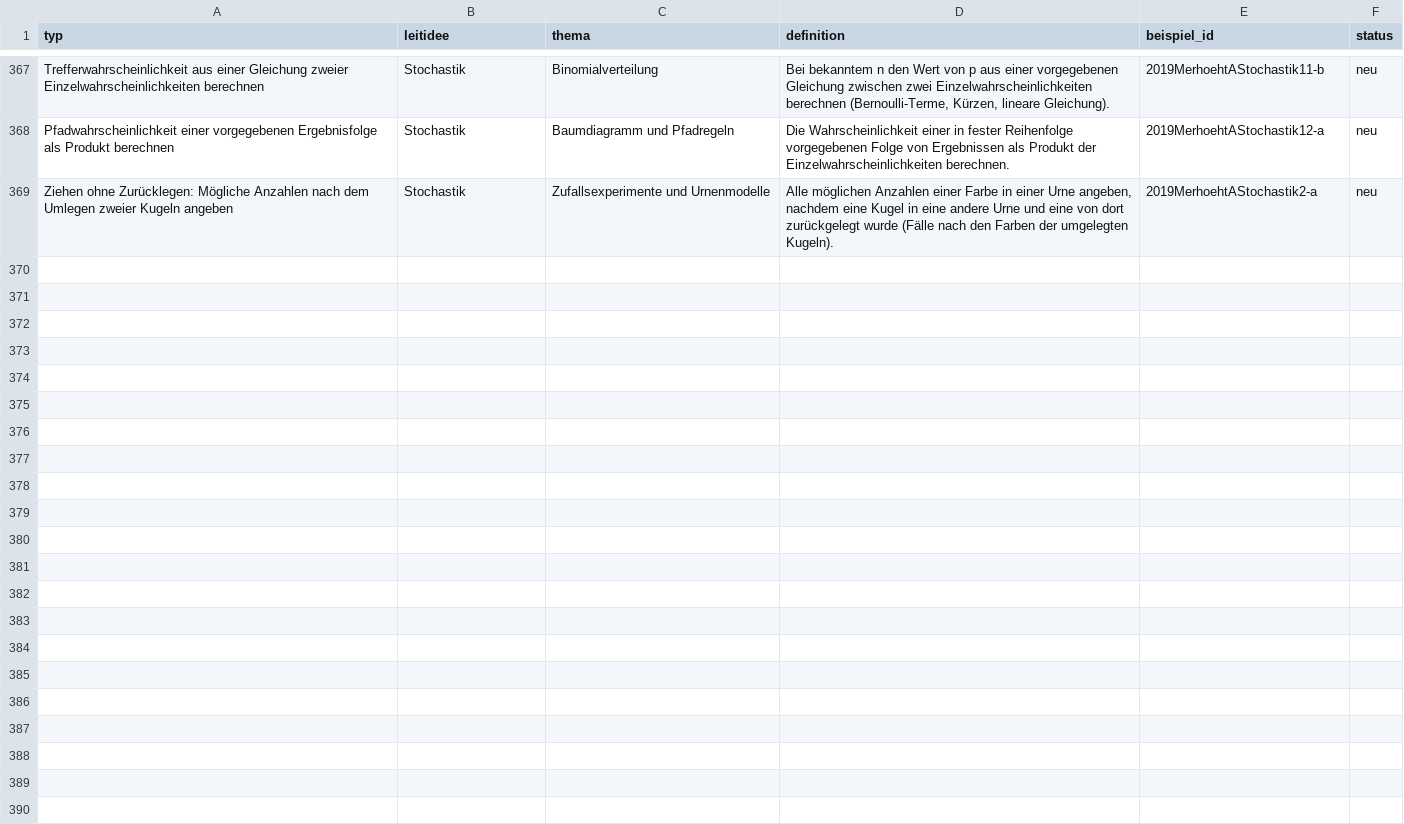
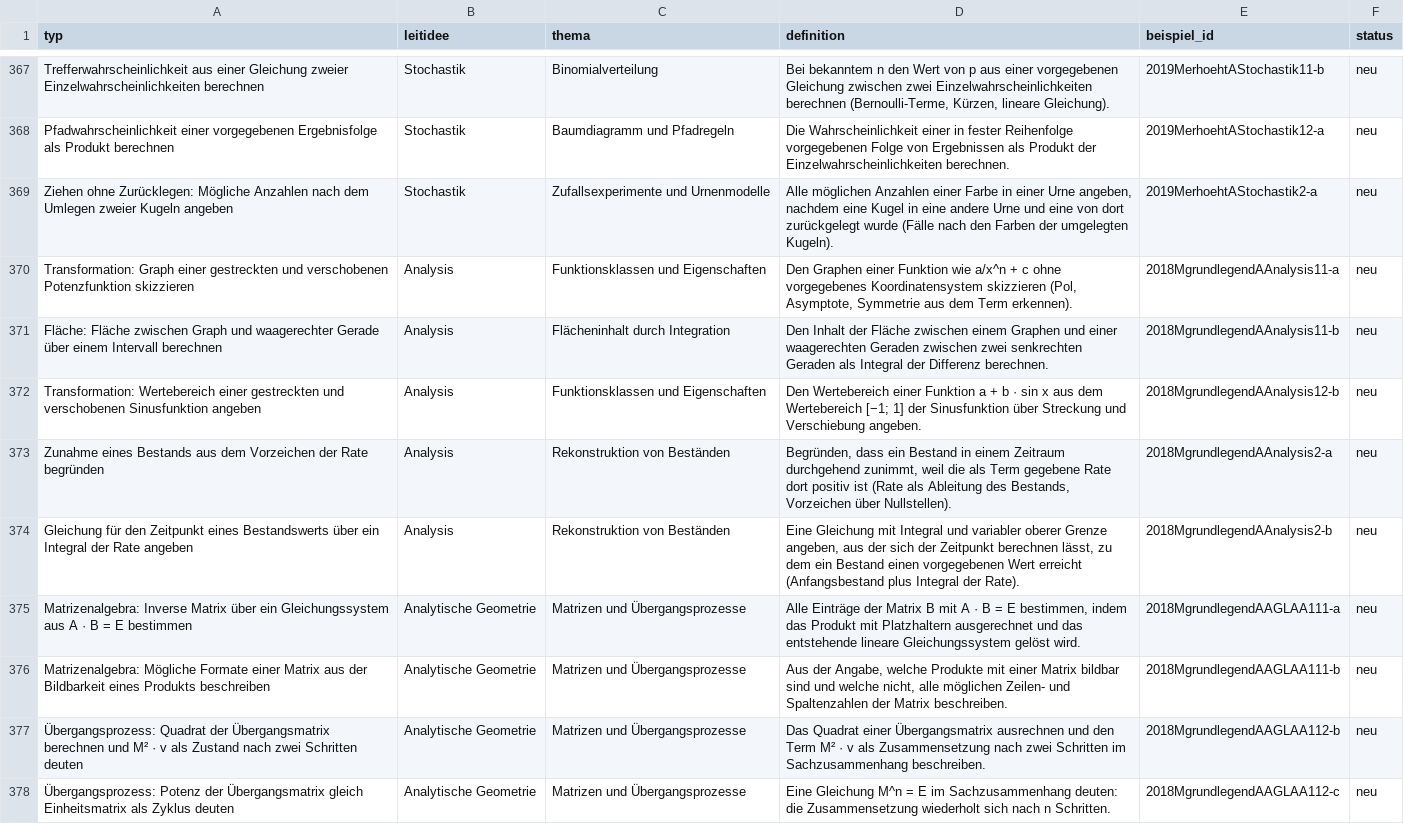
Before and after one commit to hz-0801/mathe-nachhilfe, a CSV file: iqb-typen.csv, drawn as a sheet; only a part is shown, gaps mark what is left out; the diff covers the shown part only; the diff names each change by its address in the sheet, - before the commit and + after, or states it on an @@ line.

```diff
--- a/iqb-typen.csv
+++ b/iqb-typen.csv
+row 370: Transformation: Graph einer gestreckten und verschobenen Potenzfunktion skizzieren | Analysis | Funktionsklassen und Eigenschaften | Den Graphen einer Funktion wie a/x^n + c ohne vorgegebenes Koordinatensystem skizzieren (Pol, Asymptote, Symmetrie aus dem Term erkennen). | 2018MgrundlegendAAnalysis11-a | neu
+row 371: Fläche: Fläche zwischen Graph und waagerechter Gerade über einem Intervall berechnen | Analysis | Flächeninhalt durch Integration | Den Inhalt der Fläche zwischen einem Graphen und einer waagerechten Geraden zwischen zwei senkrechten Geraden als Integral der Differenz berechnen. | 2018MgrundlegendAAnalysis11-b | neu
+row 372: Transformation: Wertebereich einer gestreckten und verschobenen Sinusfunktion angeben | Analysis | Funktionsklassen und Eigenschaften | Den Wertebereich einer Funktion a + b · sin x aus dem Wertebereich [−1; 1] der Sinusfunktion über Streckung und Verschiebung angeben. | 2018MgrundlegendAAnalysis12-b | neu
+row 373: Zunahme eines Bestands aus dem Vorzeichen der Rate begründen | Analysis | Rekonstruktion von Beständen | Begründen, dass ein Bestand in einem Zeitraum durchgehend zunimmt, weil die als Term gegebene Rate dort positiv ist (Rate als Ableitung des Bestands, Vorzeichen über Nullstellen). | 2018MgrundlegendAAnalysis2-a | neu
+row 374: Gleichung für den Zeitpunkt eines Bestandswerts über ein Integral der Rate angeben | Analysis | Rekonstruktion von Beständen | Eine Gleichung mit Integral und variabler oberer Grenze angeben, aus der sich der Zeitpunkt berechnen lässt, zu dem ein Bestand einen vorgegebenen Wert erreicht (Anfangsbestand plus Integral der Rate). | 2018MgrundlegendAAnalysis2-b | neu
+row 375: Matrizenalgebra: Inverse Matrix über ein Gleichungssystem aus A · B = E bestimmen | Analytische Geometrie | Matrizen und Übergangsprozesse | Alle Einträge der Matrix B mit A · B = E bestimmen, indem das Produkt mit Platzhaltern ausgerechnet und das entstehende lineare Gleichungssystem gelöst wird. | 2018MgrundlegendAAGLAA111-a | neu
+row 376: Matrizenalgebra: Mögliche Formate einer Matrix aus der Bildbarkeit eines Produkts beschreiben | Analytische Geometrie | Matrizen und Übergangsprozesse | Aus der Angabe, welche Produkte mit einer Matrix bildbar sind und welche nicht, alle möglichen Zeilen- und Spaltenzahlen der Matrix beschreiben. | 2018MgrundlegendAAGLAA111-b | neu
+row 377: Übergangsprozess: Quadrat der Übergangsmatrix berechnen und M² · v als Zustand nach zwei Schritten deuten | Analytische Geometrie | Matrizen und Übergangsprozesse | Das Quadrat einer Übergangsmatrix ausrechnen und den Term M² · v als Zusammensetzung nach zwei Schritten im Sachzusammenhang beschreiben. | 2018MgrundlegendAAGLAA112-b | neu
+row 378: Übergangsprozess: Potenz der Übergangsmatrix gleich Einheitsmatrix als Zyklus deuten | Analytische Geometrie | Matrizen und Übergangsprozesse | Eine Gleichung M^n = E im Sachzusammenhang deuten: die Zusammensetzung wiederholt sich nach n Schritten. | 2018MgrundlegendAAGLAA112-c | neu
```
Also changed, not shown: 8 added rows elsewhere in this file, 3 other files.
